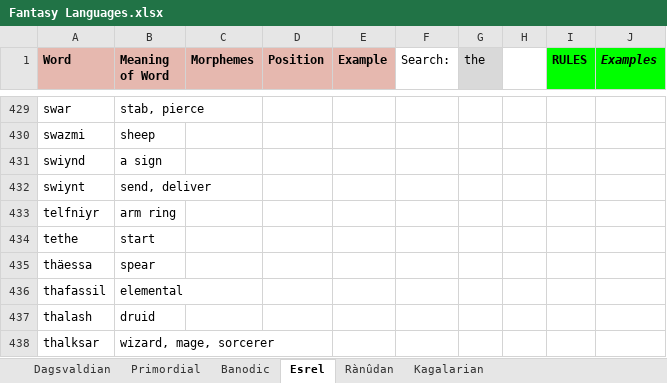
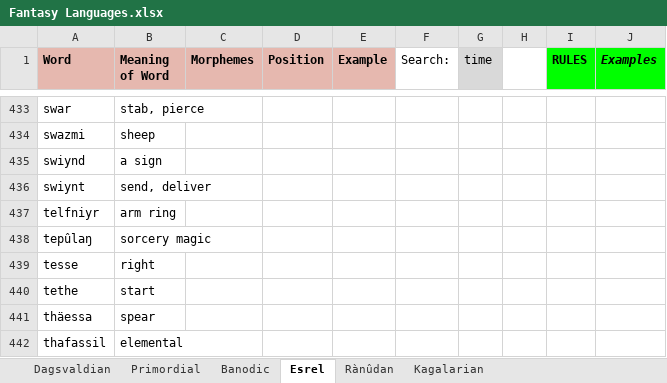
Before and after one commit to Oneo64/Aldpor, an Excel workbook: Conlangs/Fantasy Languages.xlsx, sheet Esrel, drawn as a sheet; only a part is shown, gaps mark what is left out; values as stored, in another font and other column widths than the file's, no borders; charts and pictures not drawn; removed rows and columns are numbered as before the commit, all else as after; the diff covers the shown part only; the diff names each change by its address in the sheet, - before the commit and + after, or states it on an @@ line.

```diff
--- a/Conlangs/Fantasy Languages.xlsx (sheet Esrel)
+++ b/Conlangs/Fantasy Languages.xlsx (sheet Esrel)
-G1: the
+G1: time
+row 438: tepûlaŋ | sorcery magic
+row 439: tesse | right
-row 437: thalash | druid
-row 438: thalksar | wizard, mage, sorcerer
```
Also changed, not shown: 8 added rows, 1 removed row and 24 edited cells elsewhere in this sheet, sheet Dagsvaldian, sheet Rànûdan, sheet Kagalarian, sheet Banodic, 1 other file.
